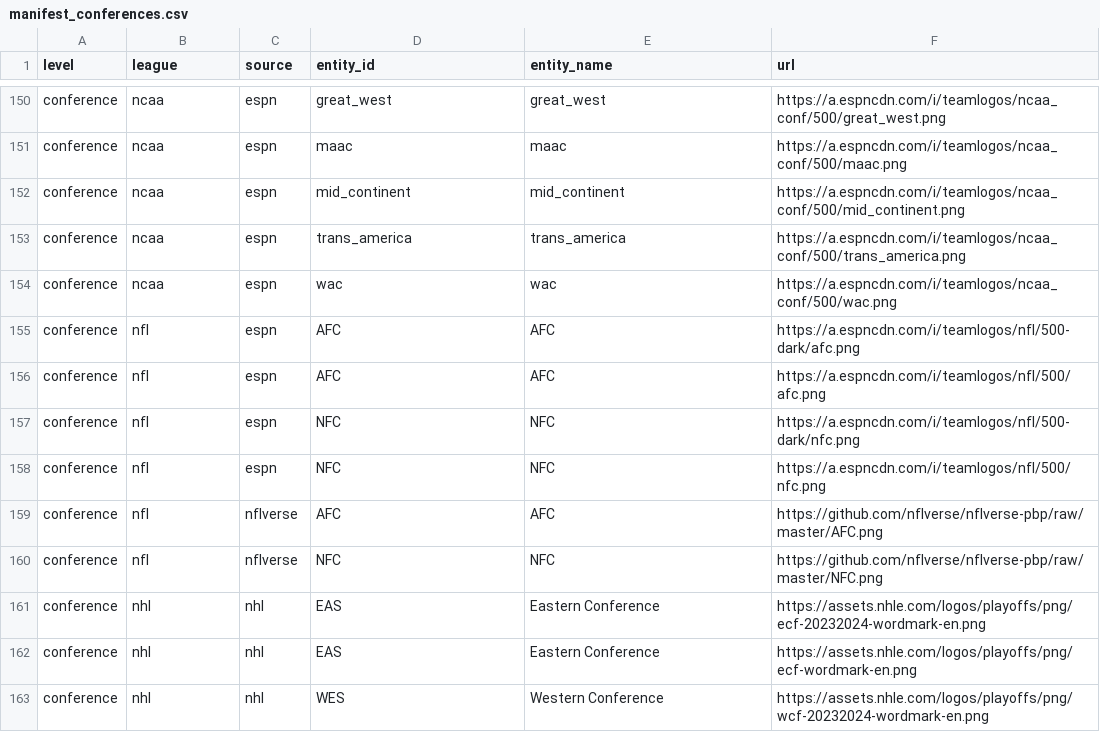
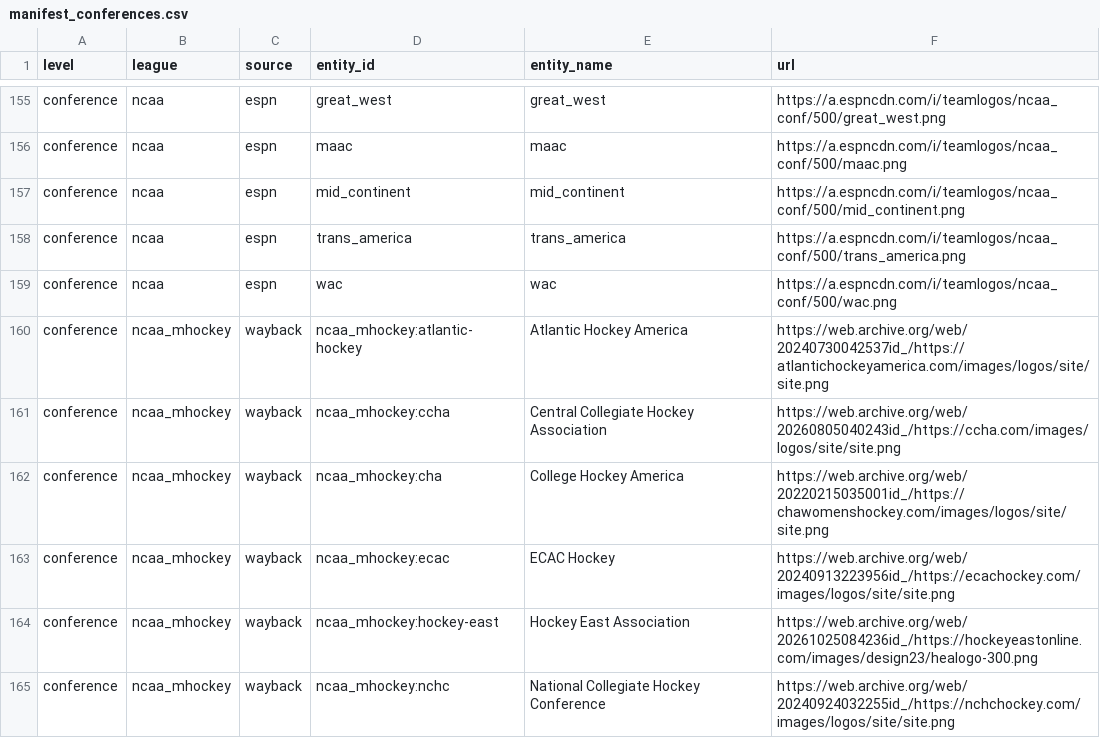
Before and after one commit to sportsdataverse/sdvplot, a CSV file: data-raw/manifest_conferences.csv, drawn as a sheet; only a part is shown, gaps mark what is left out; the shorter side is filled out with more unchanged rows; the diff covers the shown part only.

Commit message:
feat(index): hockey-only and five more D-II/D-III conference rows, the CFL league row, F1 constructors 2002-2018, softball through 2026 (#156)
Refresh groups_latest.csv: ncaa_softball now ends with the 2026 season, so
its 313 ESPN-keyed teams carry their 2026 conference (6 changed with the July
2025 realignment). The CHANGELOG caveat that softball stops at 2025 goes.

Add 21 rows to data-raw/curated/non_team_rows.csv, each naming a mark the
2026-11 capture added: the hockey-only conferences (men's AHA, CCHA, CHA,
ECAC, Hockey East, NCHC, WCHA; women's AHA, ECAC, Hockey East, NEWHA, WCHA;
manifest key conference, ncaa_[mw]hockey, wayback, <group id>), cfb's
Centennial, American Rivers, SAA, SCAC and G-MAC (wayback, ESPN group ids
103/114/147/148/165), reused by baseball (SCAC) and softball (SAA, SCAC), and
the CFL league row (league, cfl, cfl, CFL). Every college conference a team
carries now has a row. Conference and league rows: 226 -> 247.

The 2002-2015 F1 constructor logos are source wikimedia-commons, keyed by
Jolpica constructor_id. LEAGUE_IDENTITY_SOURCES makes a source a team-id
source in one league only (wikimedia-commons in f1, mlbstatic in milb, which
it replaces as a special case in both fetch_sources and build_index). F1:
17 -> 31 constructors, all with marks; the 14 new ones take logo colors.

Only the F1 rows of manifest_teams/manifest_marks/logo_colors change (soccer,
QMJHL and WBB drift from the same capture left for a separate refresh);
manifest_conferences.csv is the full refresh. ESPN snapshots unchanged.

```diff
--- a/data-raw/manifest_conferences.csv
+++ b/data-raw/manifest_conferences.csv
@@ -154 +159,7 @@ conference,ncaa,espn,trans_america,trans_america,https://a.espncdn.com/i/teamlog
 conference,ncaa,espn,wac,wac,https://a.espncdn.com/i/teamlogos/ncaa_conf/500/wac.png
+conference,ncaa_mhockey,wayback,ncaa_mhockey:atlantic-hockey,Atlantic Hockey America,https://web.archive.org/web/20240730042537id_/https://atlantichockeyamerica.com/images/logos/site/site.png
+conference,ncaa_mhockey,wayback,ncaa_mhockey:ccha,Central Collegiate Hockey Association,https://web.archive.org/web/20260805040243id_/https://ccha.com/images/logos/site/site.png
+conference,ncaa_mhockey,wayback,ncaa_mhockey:cha,College Hockey America,https://web.archive.org/web/20220215035001id_/https://chawomenshockey.com/images/logos/site/site.png
+conference,ncaa_mhockey,wayback,ncaa_mhockey:ecac,ECAC Hockey,https://web.archive.org/web/20240913223956id_/https://ecachockey.com/images/logos/site/site.png
+conference,ncaa_mhockey,wayback,ncaa_mhockey:hockey-east,Hockey East Association,https://web.archive.org/web/20261025084236id_/https://hockeyeastonline.com/images/design23/healogo-300.png
+conference,ncaa_mhockey,wayback,ncaa_mhockey:nchc,National Collegiate Hockey Conference,https://web.archive.org/web/20240924032255id_/https://nchchockey.com/images/logos/site/site.png
```
Also changed, not shown: 11 added rows elsewhere in this file, data-raw/curated/non_team_rows.csv, data-raw/f1_teams.csv, 13 other files.
